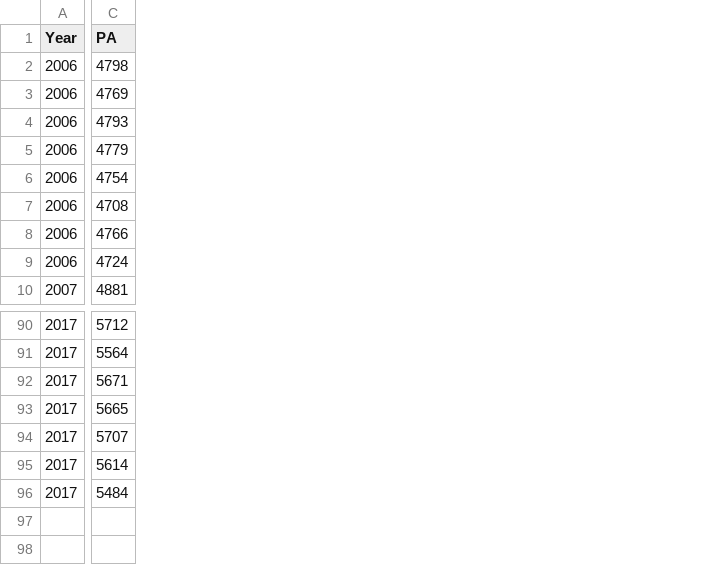
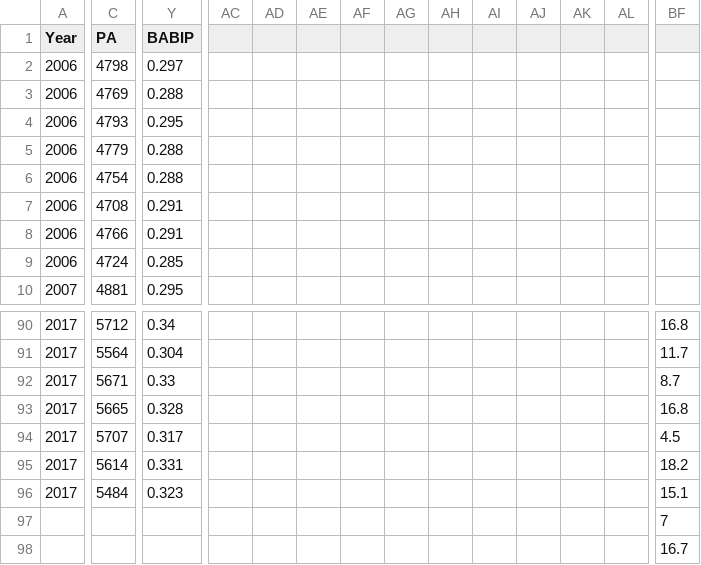
Before and after one commit to ihateworkTT/BB_stat, a CSV file: bb_team_stat.csv, drawn as a sheet; only a part is shown, gaps mark what is left out; rows hold the shown columns only; the diff covers the shown part only; the diff names each change by its address in the sheet, - before the commit and + after, or states it on an @@ line.

Commit message:
BB_stat

```diff
--- a/bb_team_stat.csv
+++ b/bb_team_stat.csv
+column Y (BABIP), rows 2-10: 0.297 | 0.288 | 0.295 | 0.288 | 0.288 | 0.291 | 0.291 | 0.285 | 0.295; rows 90-96: 0.34 | 0.304 | 0.33 | 0.328 | 0.317 | 0.331 | 0.323
+column AC, empty
+column AD, empty
+column AE, empty
+column AF, empty
+column AG, empty
+column AH, empty
+column AI, empty
+column AJ, empty
+column AK, empty
+column AL, empty
+column BF, rows 90-96: 16.8 | 11.7 | 8.7 | 16.8 | 4.5 | 18.2 | 15.1
+row 97:  |  |  |  |  |  |  |  |  |  |  |  |  | 7
+row 98:  |  |  |  |  |  |  |  |  |  |  |  |  | 16.7
```
Also changed, not shown: 19 added columns elsewhere in this file.
